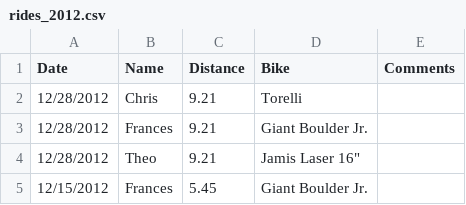
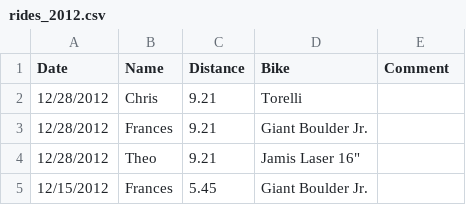
Before and after one commit to cdarringer/darringer-bikelog, a CSV file: data/rides/rides_2012.csv, drawn as a sheet; only a part is shown.

```diff
--- a/data/rides/rides_2012.csv
+++ b/data/rides/rides_2012.csv
@@ -1,2 +1,2 @@
-Date,Name,Distance,Bike,Comments
+Date,Name,Distance,Bike,Comment
 12/28/2012,Chris,9.21,Torelli,
```
Also changed, not shown: data/rides/rides_2013.csv, data/rides/rides_2014.csv, 13 other files.
